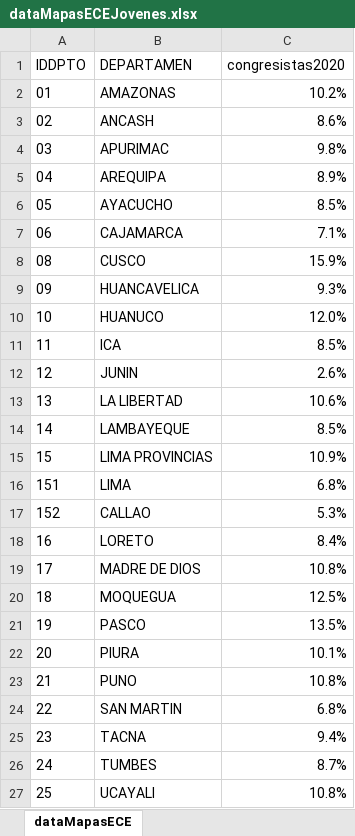
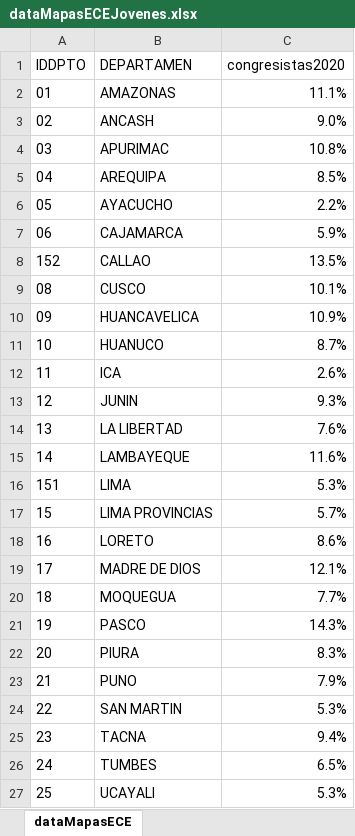
Before and after one commit to ChiaraZamoraM/JNE, an Excel workbook: ECE 2020/dataMapasECEJovenes.xlsx, sheet dataMapasECE, drawn as a sheet; values as stored, in another font and other column widths than the file's, no borders; removed rows and columns are numbered as before the commit, all else as after; the diff names each change by its address in the sheet, - before the commit and + after, or states it on an @@ line.

Commit message:
Jovenes al 02.01

```diff
--- a/ECE 2020/dataMapasECEJovenes.xlsx (sheet dataMapasECE)
+++ b/ECE 2020/dataMapasECEJovenes.xlsx (sheet dataMapasECE)
-C2 (congresistas2020): 10.2%
+C2 (congresistas2020): 11.1%
-C3 (congresistas2020): 8.6%
+C3 (congresistas2020): 9.0%
-C4 (congresistas2020): 9.8%
+C4 (congresistas2020): 10.8%
-C5 (congresistas2020): 8.9%
+C5 (congresistas2020): 8.5%
-C6 (congresistas2020): 8.5%
+C6 (congresistas2020): 2.2%
-C7 (congresistas2020): 7.1%
+C7 (congresistas2020): 5.9%
+row 8: 152 | CALLAO | 13.5%
-C9 (congresistas2020): 15.9%
+C9 (congresistas2020): 10.1%
-C10 (congresistas2020): 9.3%
+C10 (congresistas2020): 10.9%
-C11 (congresistas2020): 12.0%
+C11 (congresistas2020): 8.7%
-C12 (congresistas2020): 8.5%
+C12 (congresistas2020): 2.6%
-C13 (congresistas2020): 2.6%
+C13 (congresistas2020): 9.3%
-C14 (congresistas2020): 10.6%
+C14 (congresistas2020): 7.6%
-C15 (congresistas2020): 8.5%
+C15 (congresistas2020): 11.6%
-row 15: 15 | LIMA PROVINCIAS | 10.9%
-C16 (congresistas2020): 6.8%
+C16 (congresistas2020): 5.3%
-row 17: 152 | CALLAO | 5.3%
+row 17: 15 | LIMA PROVINCIAS | 5.7%
-C18 (congresistas2020): 8.4%
+C18 (congresistas2020): 8.6%
-C19 (congresistas2020): 10.8%
+C19 (congresistas2020): 12.1%
-C20 (congresistas2020): 12.5%
+C20 (congresistas2020): 7.7%
-C21 (congresistas2020): 13.5%
+C21 (congresistas2020): 14.3%
-C22 (congresistas2020): 10.1%
+C22 (congresistas2020): 8.3%
-C23 (congresistas2020): 10.8%
+C23 (congresistas2020): 7.9%
-C24 (congresistas2020): 6.8%
+C24 (congresistas2020): 5.3%
-C26 (congresistas2020): 8.7%
+C26 (congresistas2020): 6.5%
-C27 (congresistas2020): 10.8%
+C27 (congresistas2020): 5.3%
```
